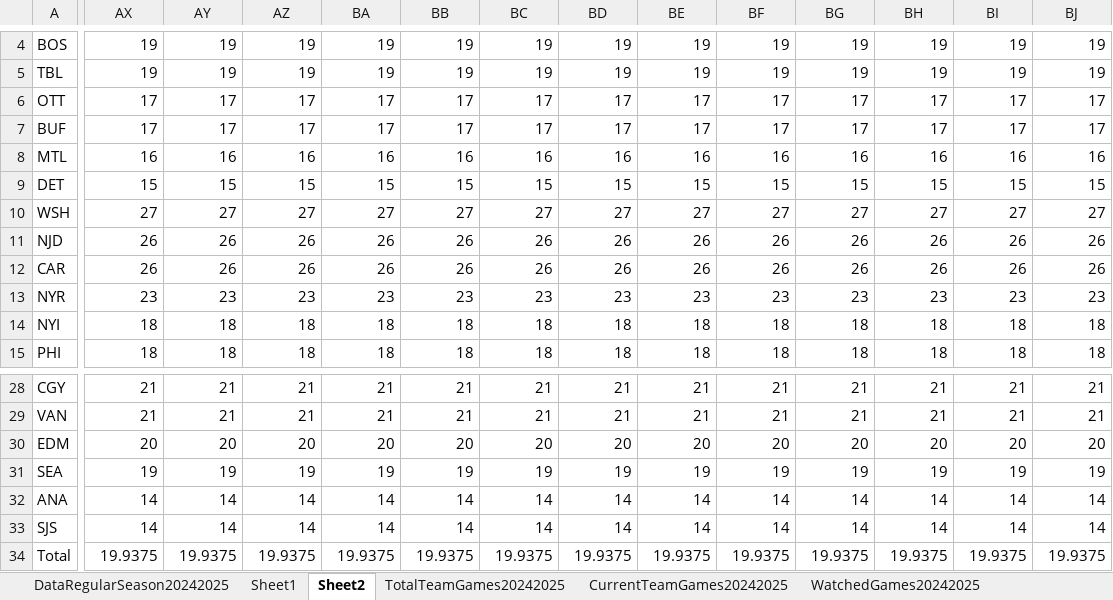
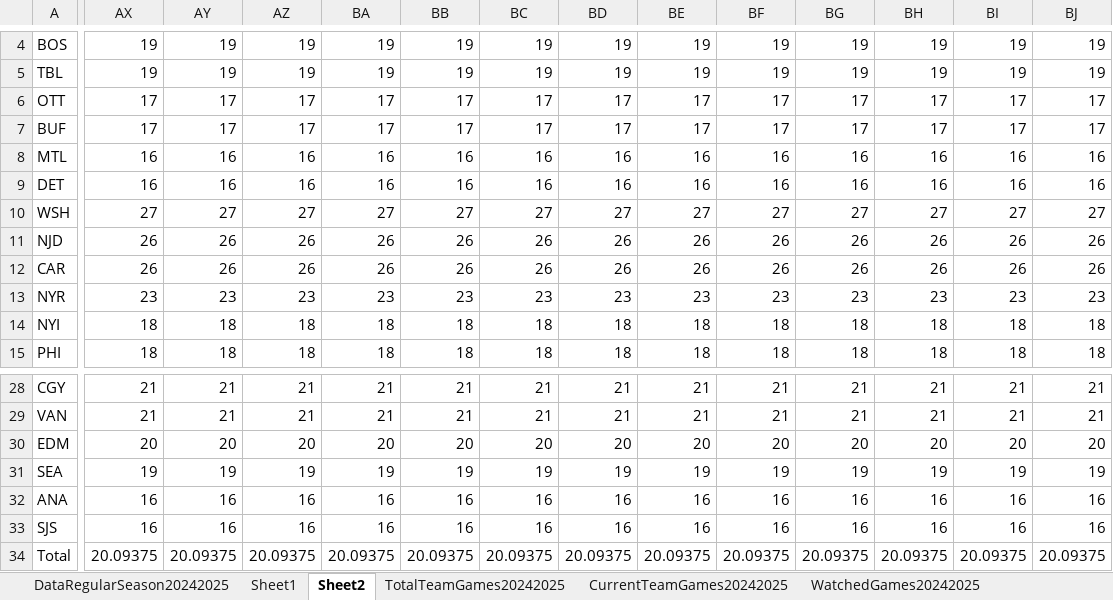
Before and after one commit to abriggs914/Coding_Practice, an Excel workbook: Python/Jerseys/NHLGamePredictions.xlsx, sheet Sheet2, drawn as a sheet; only a part is shown, gaps mark what is left out; values as stored, in another font and other column widths than the file's, no borders; conditional formats and table styles not drawn; the diff covers the shown part only; the diff names each change by its address in the sheet, - before the commit and + after, or states it on an @@ line.

```diff
--- a/Python/Jerseys/NHLGamePredictions.xlsx (sheet Sheet2)
+++ b/Python/Jerseys/NHLGamePredictions.xlsx (sheet Sheet2)
-AX9: 15
+AX9: 16
-AY9: 15
+AY9: 16
-AZ9: 15
+AZ9: 16
-BA9: 15
+BA9: 16
-BB9: 15
+BB9: 16
-BC9: 15
+BC9: 16
-BD9: 15
+BD9: 16
-BE9: 15
+BE9: 16
-BF9: 15
+BF9: 16
-BG9: 15
+BG9: 16
-BH9: 15
+BH9: 16
-BI9: 15
+BI9: 16
-BJ9: 15
+BJ9: 16
-AX32:AX33: 14
+AX32:AX33: 16
-AY32:AY33: 14
+AY32:AY33: 16
-AZ32:AZ33: 14
+AZ32:AZ33: 16
-BA32:BA33: 14
+BA32:BA33: 16
-BB32:BB33: 14
+BB32:BB33: 16
-BC32:BC33: 14
+BC32:BC33: 16
-BD32:BD33: 14
+BD32:BD33: 16
-BE32:BE33: 14
+BE32:BE33: 16
-BF32:BF33: 14
+BF32:BF33: 16
-BG32:BG33: 14
+BG32:BG33: 16
-BH32:BH33: 14
+BH32:BH33: 16
-BI32:BI33: 14
+BI32:BI33: 16
-BJ32:BJ33: 14
+BJ32:BJ33: 16
-AX34: 19.9375
+AX34: 20.09375
-AY34: 19.9375
+AY34: 20.09375
-AZ34: 19.9375
+AZ34: 20.09375
-BA34: 19.9375
+BA34: 20.09375
-BB34: 19.9375
+BB34: 20.09375
-BC34: 19.9375
+BC34: 20.09375
-BD34: 19.9375
+BD34: 20.09375
-BE34: 19.9375
+BE34: 20.09375
-BF34: 19.9375
+BF34: 20.09375
-BG34: 19.9375
+BG34: 20.09375
-BH34: 19.9375
+BH34: 20.09375
-BI34: 19.9375
+BI34: 20.09375
-BJ34: 19.9375
+BJ34: 20.09375
```
Also changed, not shown: 564 edited cells elsewhere in this sheet, sheet Sheet1, sheet StatsRegularSeason20242025, sheet DataRegularSeason20242025, sheet CurrentTeamGames20242025, sheet WatchedGames20242025, formulas that keep their value, charts or pictures, 1 other file.
